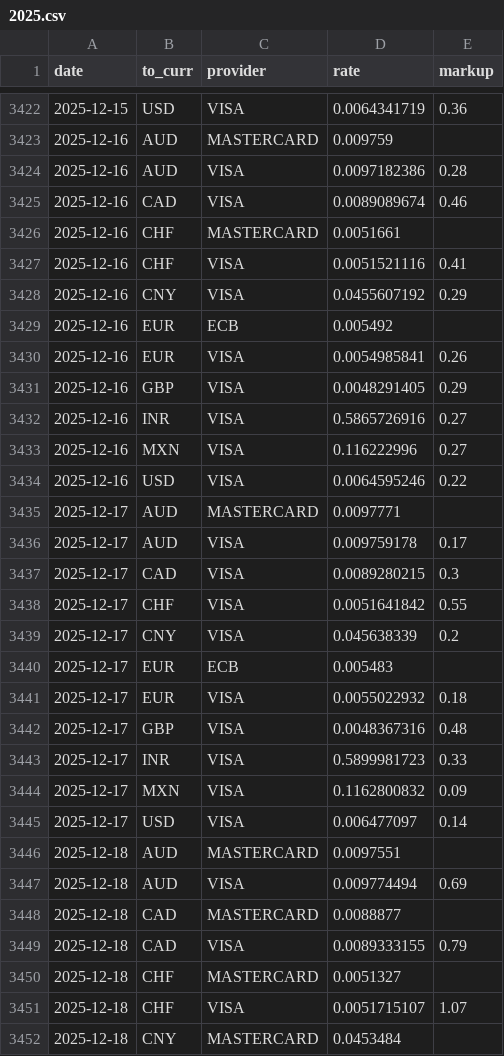
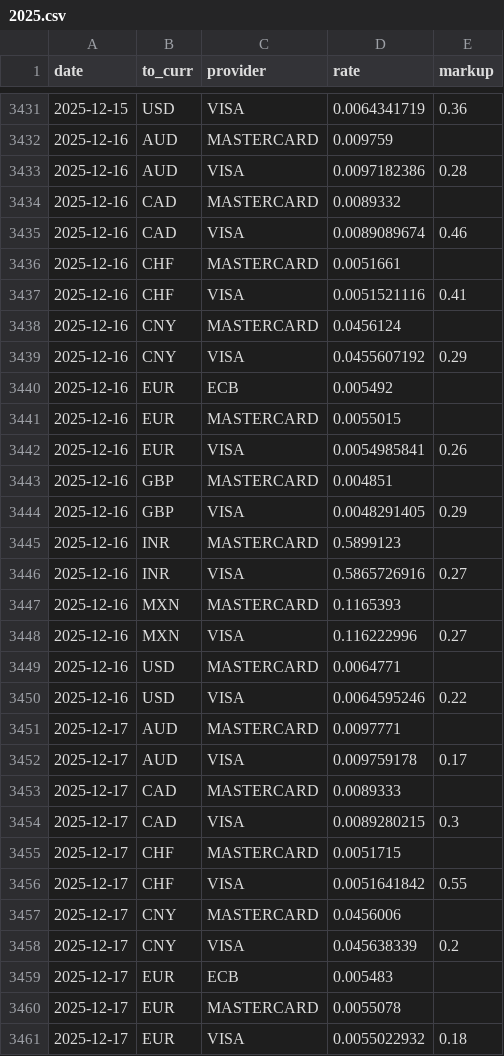
Before and after one commit to avishj/ForexRadar, a CSV file: db/JPY/2025.csv, drawn as a sheet; only a part is shown, gaps mark what is left out; the shorter side is filled out with more unchanged rows; the diff covers the shown part only.

```diff
--- a/db/JPY/2025.csv
+++ b/db/JPY/2025.csv
@@ -3424,2 +3433,3 @@ date,to_curr,provider,rate,markup
 2025-12-16,AUD,VISA,0.0097182386,0.28
+2025-12-16,CAD,MASTERCARD,0.0089332,
 2025-12-16,CAD,VISA,0.0089089674,0.46
@@ -3427,8 +3437,14 @@ date,to_curr,provider,rate,markup
 2025-12-16,CHF,VISA,0.0051521116,0.41
+2025-12-16,CNY,MASTERCARD,0.0456124,
 2025-12-16,CNY,VISA,0.0455607192,0.29
 2025-12-16,EUR,ECB,0.005492,
+2025-12-16,EUR,MASTERCARD,0.0055015,
 2025-12-16,EUR,VISA,0.0054985841,0.26
+2025-12-16,GBP,MASTERCARD,0.004851,
 2025-12-16,GBP,VISA,0.0048291405,0.29
+2025-12-16,INR,MASTERCARD,0.5899123,
 2025-12-16,INR,VISA,0.5865726916,0.27
+2025-12-16,MXN,MASTERCARD,0.1165393,
 2025-12-16,MXN,VISA,0.116222996,0.27
+2025-12-16,USD,MASTERCARD,0.0064771,
 2025-12-16,USD,VISA,0.0064595246,0.22
@@ -3436,6 +3452,10 @@ date,to_curr,provider,rate,markup
 2025-12-17,AUD,VISA,0.009759178,0.17
+2025-12-17,CAD,MASTERCARD,0.0089333,
 2025-12-17,CAD,VISA,0.0089280215,0.3
+2025-12-17,CHF,MASTERCARD,0.0051715,
 2025-12-17,CHF,VISA,0.0051641842,0.55
+2025-12-17,CNY,MASTERCARD,0.0456006,
 2025-12-17,CNY,VISA,0.045638339,0.2
 2025-12-17,EUR,ECB,0.005483,
+2025-12-17,EUR,MASTERCARD,0.0055078,
 2025-12-17,EUR,VISA,0.0055022932,0.18
```
Also changed, not shown: 13 added rows elsewhere in this file, db/EUR/2025.csv, db/GBP/2025.csv, 29 other files.
